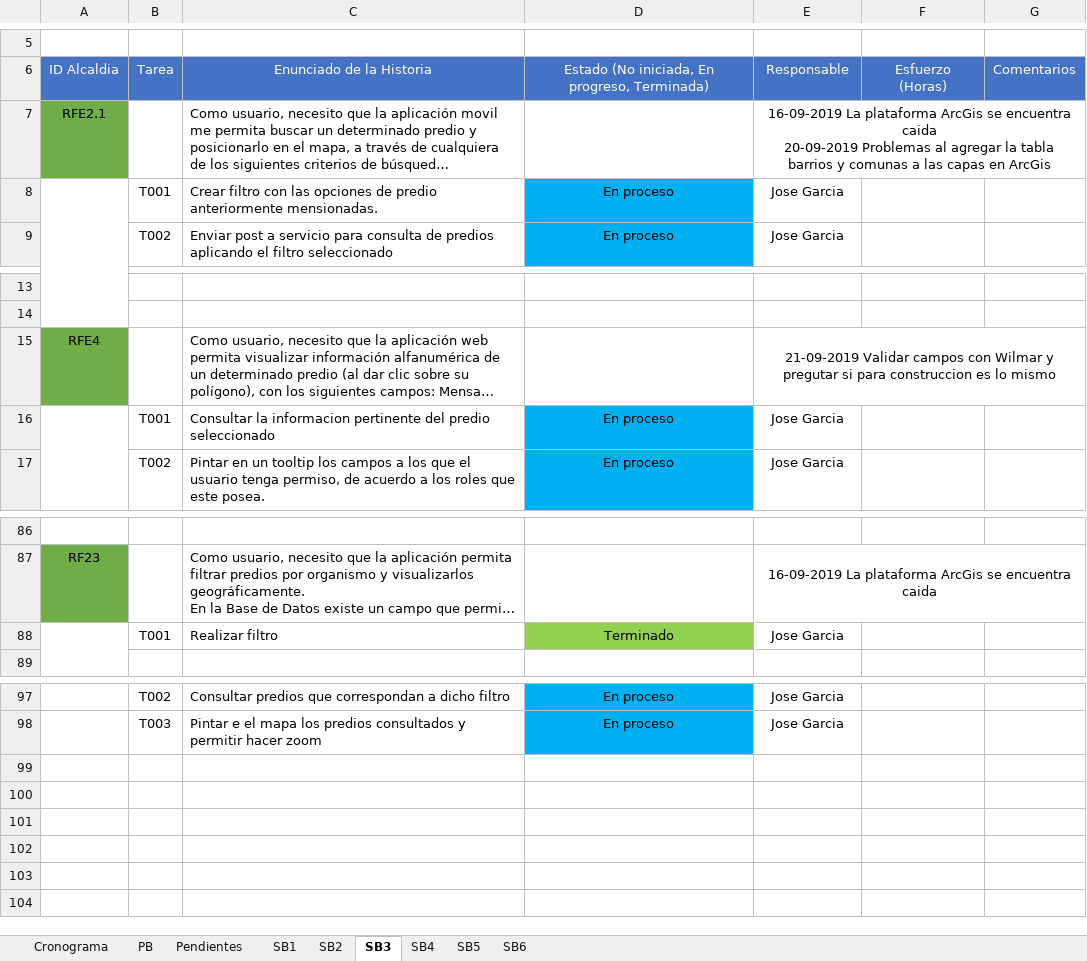
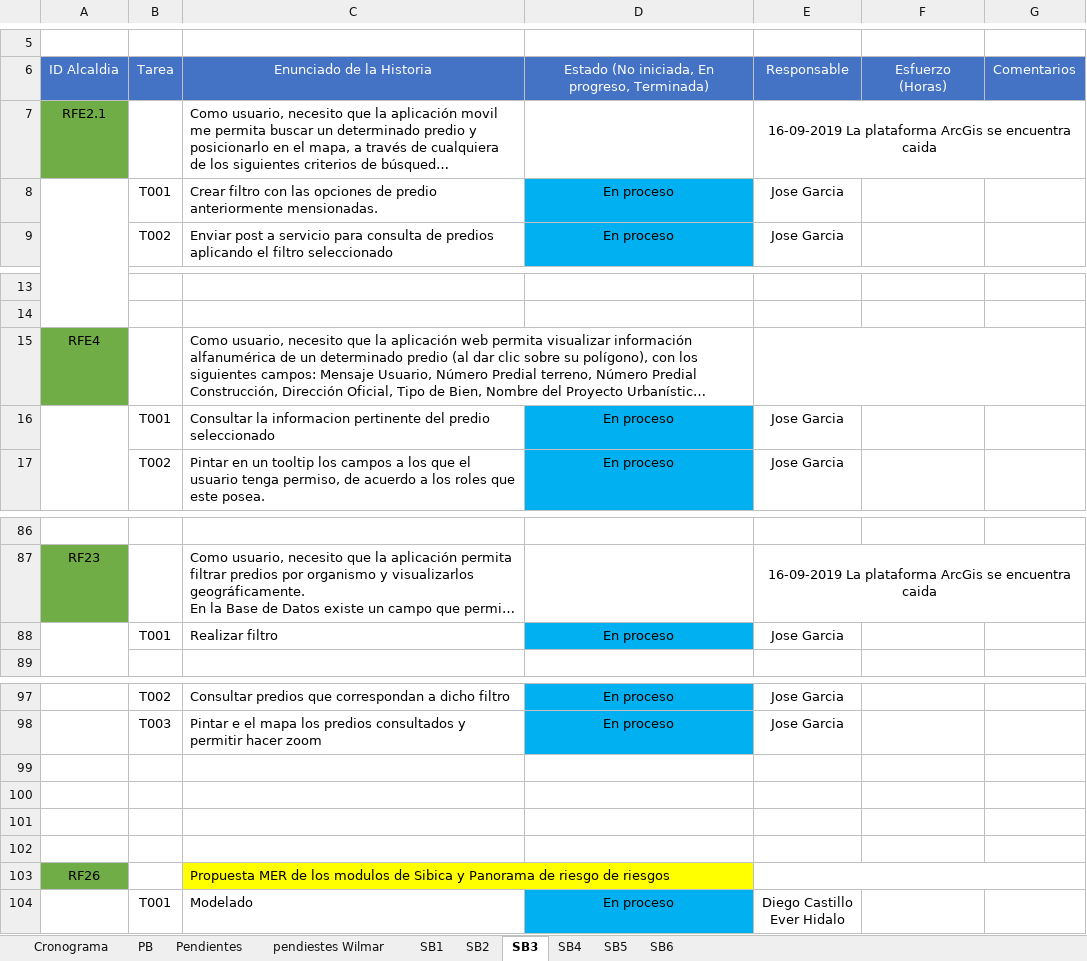
Before and after one commit to effectivesoftware1/sibica, an Excel workbook: documentacion/desarrollo/cronograma/Product Backlog Sibica.xlsx, sheet SB3, drawn as a sheet; only a part is shown, gaps mark what is left out; long unchanged cells end in …; values as stored, in another font and other column widths than the file's, no borders; ↵ is a line break in a cell; the diff names each change by its address in the sheet, - before the commit and + after, or states it on an @@ line.

Commit message:
se agregan pendientes descritos por Wilmar

```diff
--- a/documentacion/desarrollo/cronograma/Product Backlog Sibica.xlsx (sheet SB3)
+++ b/documentacion/desarrollo/cronograma/Product Backlog Sibica.xlsx (sheet SB3)
+sheet tab: pendiestes Wilmar
-E7: …encuentra caida ↵ 20-09-2019 Problemas al agregar la tabla barrios y comunas a las capas en ArcGis
+E7: …encuentra caida
-E15: 21-09-2019 Validar campos con Wilmar y pregutar si para construccion es lo mismo
+E15: (empty)
-D88: Terminado
+D88: En proceso
-D88 fill: #92D050
+D88 fill: #00B0F0
+row 99: (empty)
+row 100: (empty)
+row 101: (empty)
+row 102: (empty)
+row 103: RF26 |  | Propuesta MER de los modulos de Sibica y Panorama de riesgo de riesgos
+row 104:  | T001 | Modelado | En proceso | Diego Castillo ↵ Ever Hidalo
```
Also changed, not shown: sheet PB, sheet SB5, sheet SB6, sheet Pendientes, sheet SB4, 4 other files.
